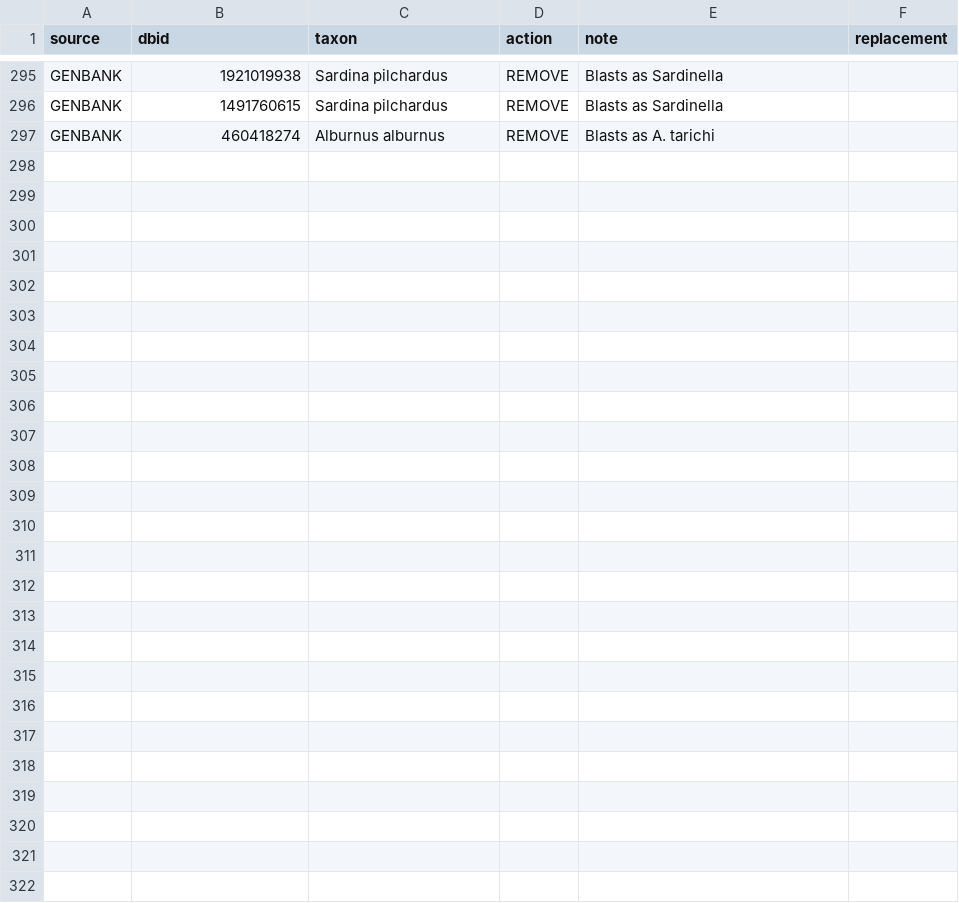
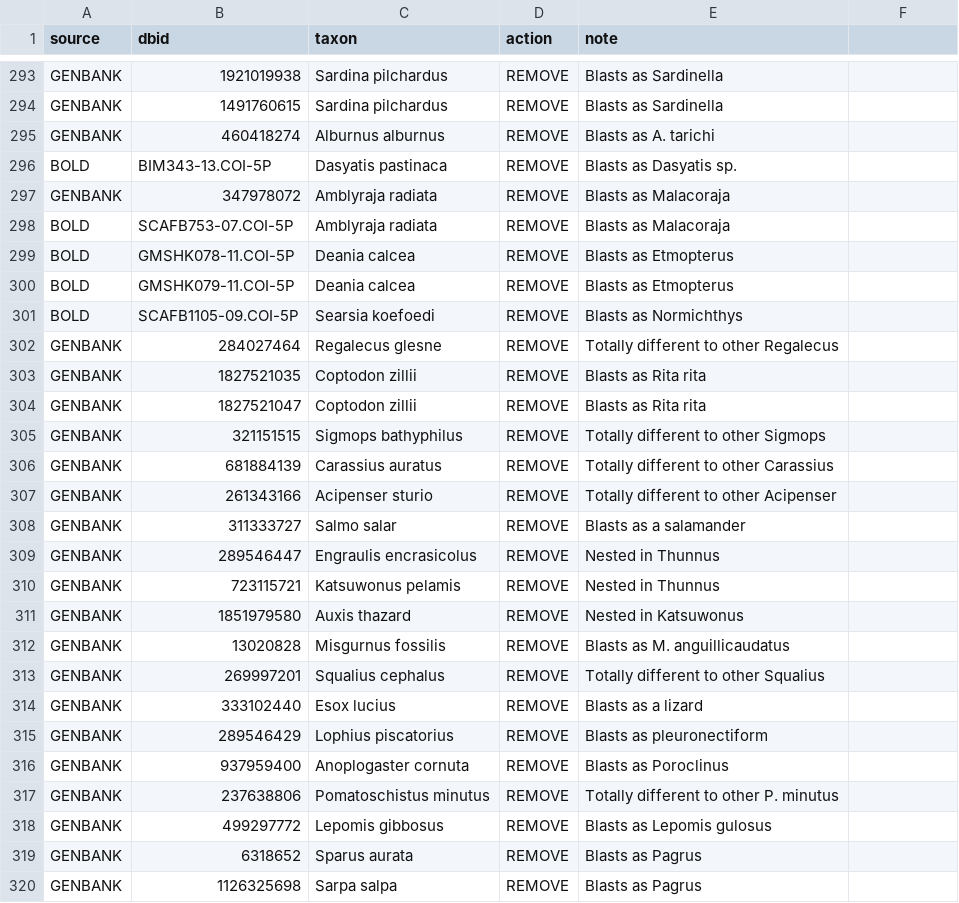
Before and after one commit to genner-lab/meta-fish-lib, a CSV file: assets/exclusions.csv, drawn as a sheet; only a part is shown, gaps mark what is left out; the diff covers the shown part only.

Commit message:
more to spreadsheet of shame

```diff
--- a/assets/exclusions.csv
+++ b/assets/exclusions.csv
@@ -1 +1 @@
-source,dbid,taxon,action,note,replacement
+source,dbid,taxon,action,note
@@ -297,0 +296,25 @@ GENBANK,460418274,Alburnus alburnus,REMOVE,Blasts as A. tarichi,
+BOLD,BIM343-13.COI-5P,Dasyatis pastinaca,REMOVE,Blasts as Dasyatis sp.
+GENBANK,347978072,Amblyraja radiata,REMOVE,Blasts as Malacoraja
+BOLD,SCAFB753-07.COI-5P,Amblyraja radiata,REMOVE,Blasts as Malacoraja
+BOLD,GMSHK078-11.COI-5P,Deania calcea,REMOVE,Blasts as Etmopterus
+BOLD,GMSHK079-11.COI-5P,Deania calcea,REMOVE,Blasts as Etmopterus
+BOLD,SCAFB1105-09.COI-5P,Searsia koefoedi,REMOVE,Blasts as Normichthys
+GENBANK,284027464,Regalecus glesne,REMOVE,Totally different to other Regalecus
+GENBANK,1827521035,Coptodon zillii,REMOVE,Blasts as Rita rita
+GENBANK,1827521047,Coptodon zillii,REMOVE,Blasts as Rita rita
+GENBANK,321151515,Sigmops bathyphilus,REMOVE,Totally different to other Sigmops
+GENBANK,681884139,Carassius auratus,REMOVE,Totally different to other Carassius
+GENBANK,261343166,Acipenser sturio,REMOVE,Totally different to other Acipenser
+GENBANK,311333727,Salmo salar,REMOVE,Blasts as a salamander
+GENBANK,289546447,Engraulis encrasicolus,REMOVE,Nested in Thunnus
+GENBANK,723115721,Katsuwonus pelamis,REMOVE,Nested in Thunnus
+GENBANK,1851979580,Auxis thazard,REMOVE,Nested in Katsuwonus
+GENBANK,13020828,Misgurnus fossilis,REMOVE,Blasts as M. anguillicaudatus
+GENBANK,269997201,Squalius cephalus,REMOVE,Totally different to other Squalius
+GENBANK,333102440,Esox lucius,REMOVE,Blasts as a lizard
+GENBANK,289546429,Lophius piscatorius,REMOVE,Blasts as pleuronectiform
+GENBANK,937959400,Anoplogaster cornuta,REMOVE,Blasts as Poroclinus
+GENBANK,237638806,Pomatoschistus minutus,REMOVE,Totally different to other P. minutus
+GENBANK,499297772,Lepomis gibbosus,REMOVE,Blasts as Lepomis gulosus
+GENBANK,6318652,Sparus aurata,REMOVE,Blasts as Pagrus
+GENBANK,1126325698,Sarpa salpa,REMOVE,Blasts as Pagrus
```
Also changed, not shown: 2 removed rows elsewhere in this file.
